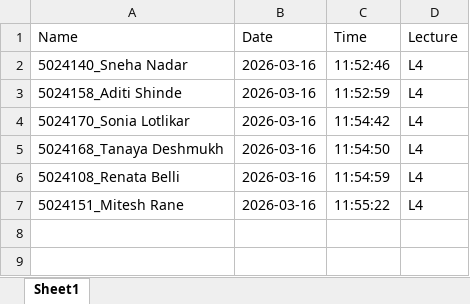
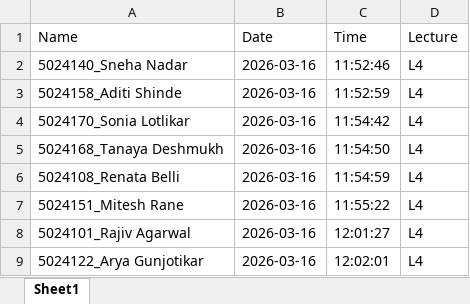
Before and after one commit to Sneha-Nadar/MiniProject, an Excel workbook: data/attendance/2026-03-16/attendance.xlsx, sheet Sheet1, drawn as a sheet; values as stored, in another font and other column widths than the file's, no borders; the diff names each change by its address in the sheet, - before the commit and + after, or states it on an @@ line.

Commit message:
commit

```diff
--- a/data/attendance/2026-03-16/attendance.xlsx (sheet Sheet1)
+++ b/data/attendance/2026-03-16/attendance.xlsx (sheet Sheet1)
+row 8: 5024101_Rajiv Agarwal | 2026-03-16 | 12:01:27 | L4
+row 9: 5024122_Arya Gunjotikar | 2026-03-16 | 12:02:01 | L4
```
